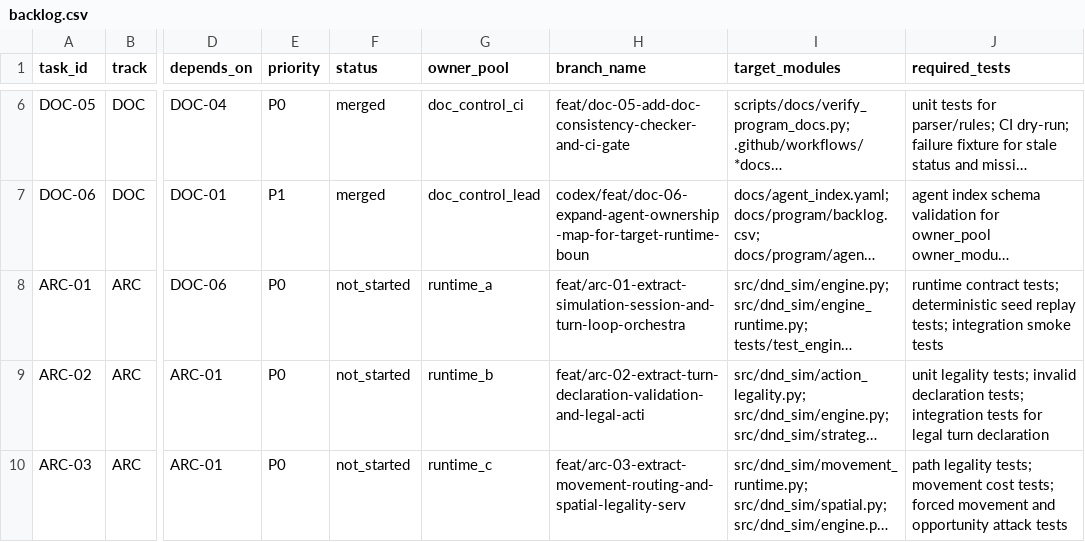
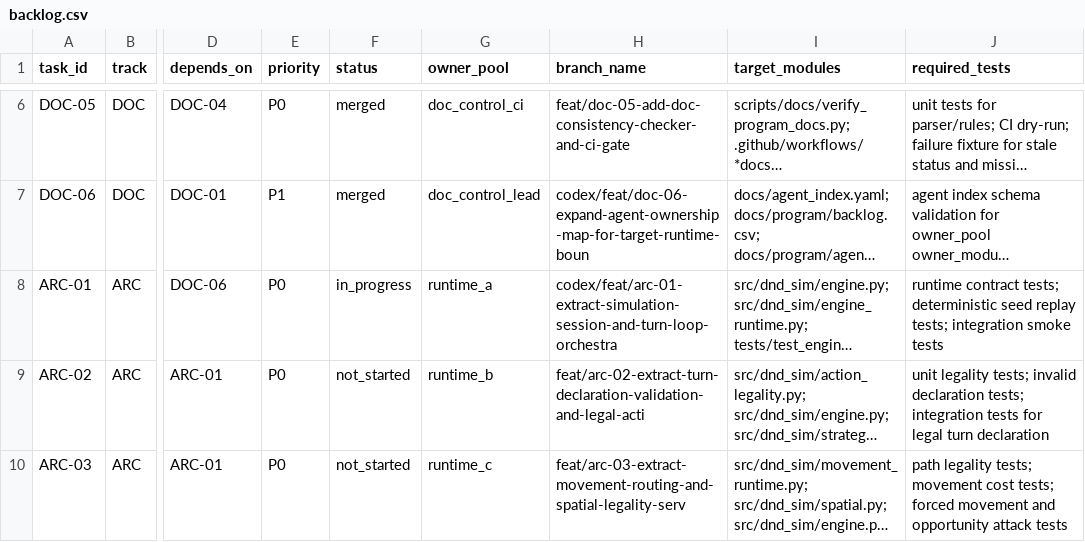
Before and after one commit to rputnam0/dnd_sim, a CSV file: docs/program/backlog.csv, drawn as a sheet; only a part is shown, gaps mark what is left out; long unchanged cells end in …; the diff names each change by its address in the sheet, - before the commit and + after, or states it on an @@ line.

Commit message:
Sync ARC-01 backlog and status board state

```diff
--- a/docs/program/backlog.csv
+++ b/docs/program/backlog.csv
-F8 (status): not_started
+F8 (status): in_progress
-H8 (branch_name): feat/arc-01-extract-simulation-session-and-turn-loop-orchestra
+H8 (branch_name): codex/feat/arc-01-extract-simulation-session-and-turn-loop-orchestra
```
Also changed, not shown: 1 other file.
